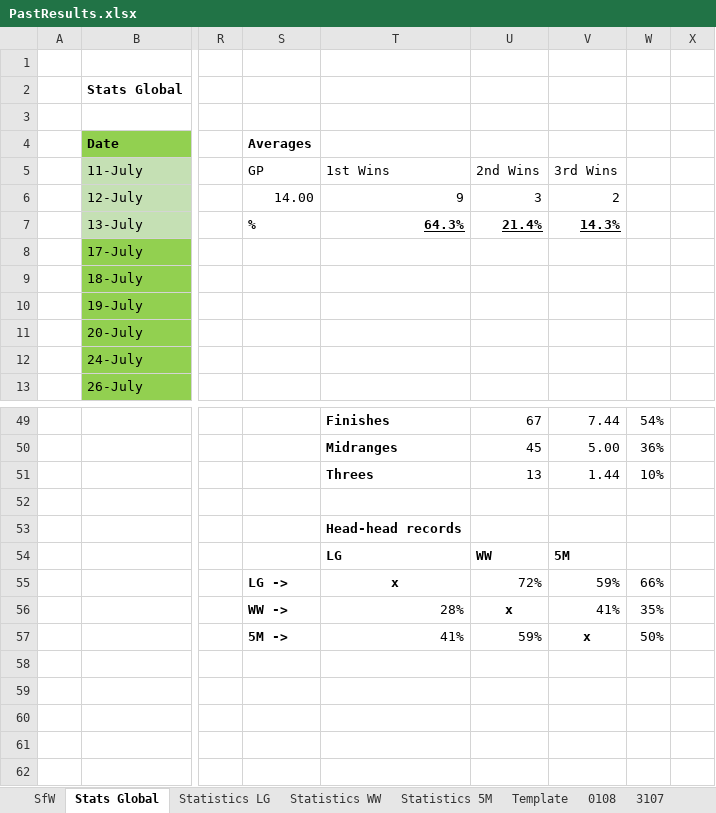
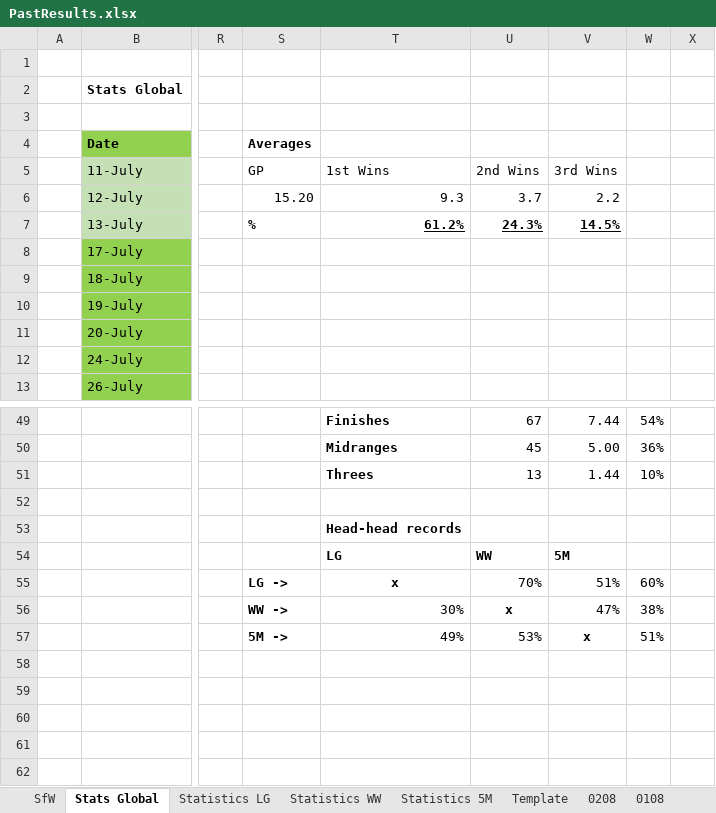
Before and after one commit to KingGoose20/LTBOS3, an Excel workbook: Other Files/PastResults.xlsx, sheet Stats Global, drawn as a sheet; only a part is shown, gaps mark what is left out; values as stored, in another font and other column widths than the file's, no borders; charts and pictures and conditional formats and table styles not drawn; the diff covers the shown part only; the diff names each change by its address in the sheet, - before the commit and + after, or states it on an @@ line.

```diff
--- a/Other Files/PastResults.xlsx (sheet Stats Global)
+++ b/Other Files/PastResults.xlsx (sheet Stats Global)
+sheet tab: 0208
-S6 (Averages): 14.00
+S6 (Averages): 15.20
-T6: 9
+T6: 9.3
-U6: 3
+U6: 3.7
-V6: 2
+V6: 2.2
-T7: 64.3%
+T7: 61.2%
-U7: 21.4%
+U7: 24.3%
-V7: 14.3%
+V7: 14.5%
-U55: 72%
+U55: 70%
-V55: 59%
+V55: 51%
-W55: 66%
+W55: 60%
-T56: 28%
+T56: 30%
-V56: 41%
+V56: 47%
-W56: 35%
+W56: 38%
-T57: 41%
+T57: 49%
-U57: 59%
+U57: 53%
-W57: 50%
+W57: 51%
```
Also changed, not shown: 1 added row, 1 removed row and 41 edited cells elsewhere in this sheet, sheet Statistics LG, sheet Statistics WW, sheet Statistics 5M, sheet Template, formulas that keep their value, charts or pictures, 3 other files.
